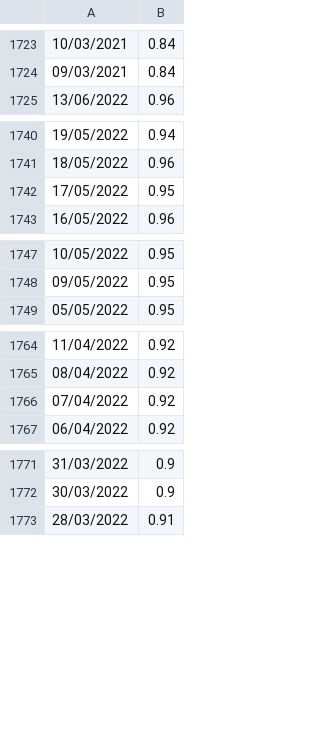
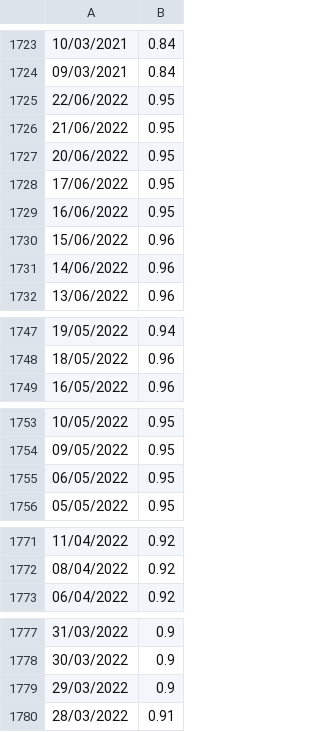
Before and after one commit to theo-soler/Projet_info, a CSV file: Taux_echange.csv, drawn as a sheet; only a part is shown, gaps mark what is left out; removed rows and columns are numbered as before the commit, all else as after; the diff names each change by its address in the sheet, - before the commit and + after, or states it on an @@ line.

```diff
--- a/Taux_echange.csv
+++ b/Taux_echange.csv
+row 1725: 22/06/2022 | 0.95
+row 1726: 21/06/2022 | 0.95
+row 1727: 20/06/2022 | 0.95
+row 1728: 17/06/2022 | 0.95
+row 1729: 16/06/2022 | 0.95
+row 1730: 15/06/2022 | 0.96
+row 1731: 14/06/2022 | 0.96
-row 1742: 17/05/2022 | 0.95
+row 1755: 06/05/2022 | 0.95
-row 1766: 07/04/2022 | 0.92
+row 1779: 29/03/2022 | 0.9
```
Also changed, not shown: copper_LME.csv, 3 other files.
